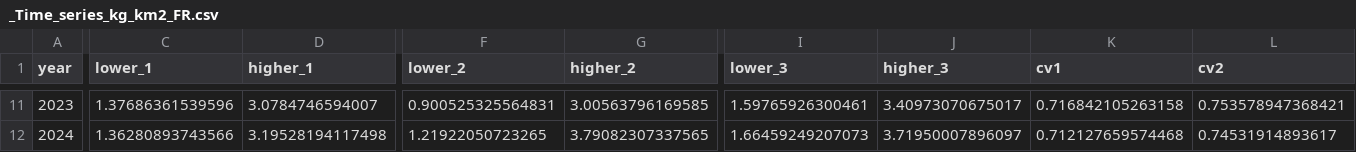
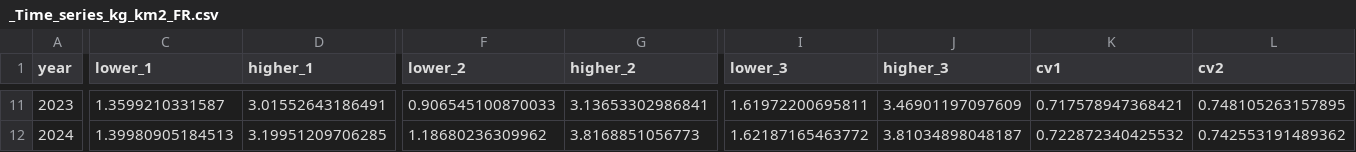
Before and after one commit to COISPA/Litter_SEAwise_quarto, a CSV file: output/_Time_series_kg_km2_FR.csv, drawn as a sheet; only a part is shown, gaps mark what is left out; the diff covers the shown part only; the diff names each change by its address in the sheet, - before the commit and + after, or states it on an @@ line.

```diff
--- a/output/_Time_series_kg_km2_FR.csv
+++ b/output/_Time_series_kg_km2_FR.csv
-C11 (lower_1): 1.37686361539596
+C11 (lower_1): 1.3599210331587
-D11 (higher_1): 3.0784746594007
+D11 (higher_1): 3.01552643186491
-F11 (lower_2): 0.900525325564831
+F11 (lower_2): 0.906545100870033
-G11 (higher_2): 3.00563796169585
+G11 (higher_2): 3.13653302986841
-I11 (lower_3): 1.59765926300461
+I11 (lower_3): 1.61972200695811
-J11 (higher_3): 3.40973070675017
+J11 (higher_3): 3.46901197097609
-K11 (cv1): 0.716842105263158
+K11 (cv1): 0.717578947368421
-L11 (cv2): 0.753578947368421
+L11 (cv2): 0.748105263157895
-C12 (lower_1): 1.36280893743566
+C12 (lower_1): 1.39980905184513
-D12 (higher_1): 3.19528194117498
+D12 (higher_1): 3.19951209706285
-F12 (lower_2): 1.21922050723265
+F12 (lower_2): 1.18680236309962
-G12 (higher_2): 3.79082307337565
+G12 (higher_2): 3.8168851056773
-I12 (lower_3): 1.66459249207073
+I12 (lower_3): 1.62187165463772
-J12 (higher_3): 3.71950007896097
+J12 (higher_3): 3.81034898048187
-K12 (cv1): 0.712127659574468
+K12 (cv1): 0.722872340425532
-L12 (cv2): 0.74531914893617
+L12 (cv2): 0.742553191489362
```
Also changed, not shown: 83 edited cells elsewhere in this file, 39 other files.
